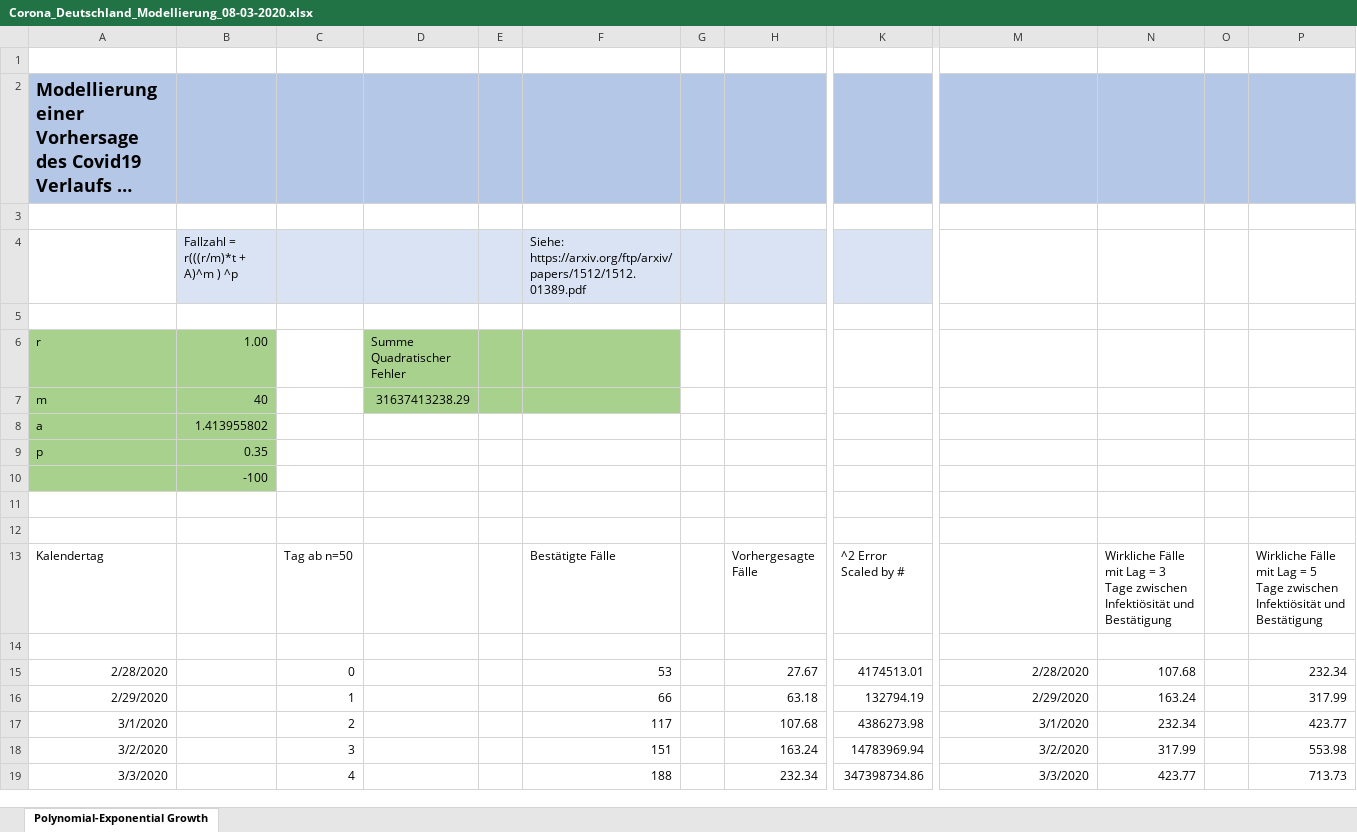
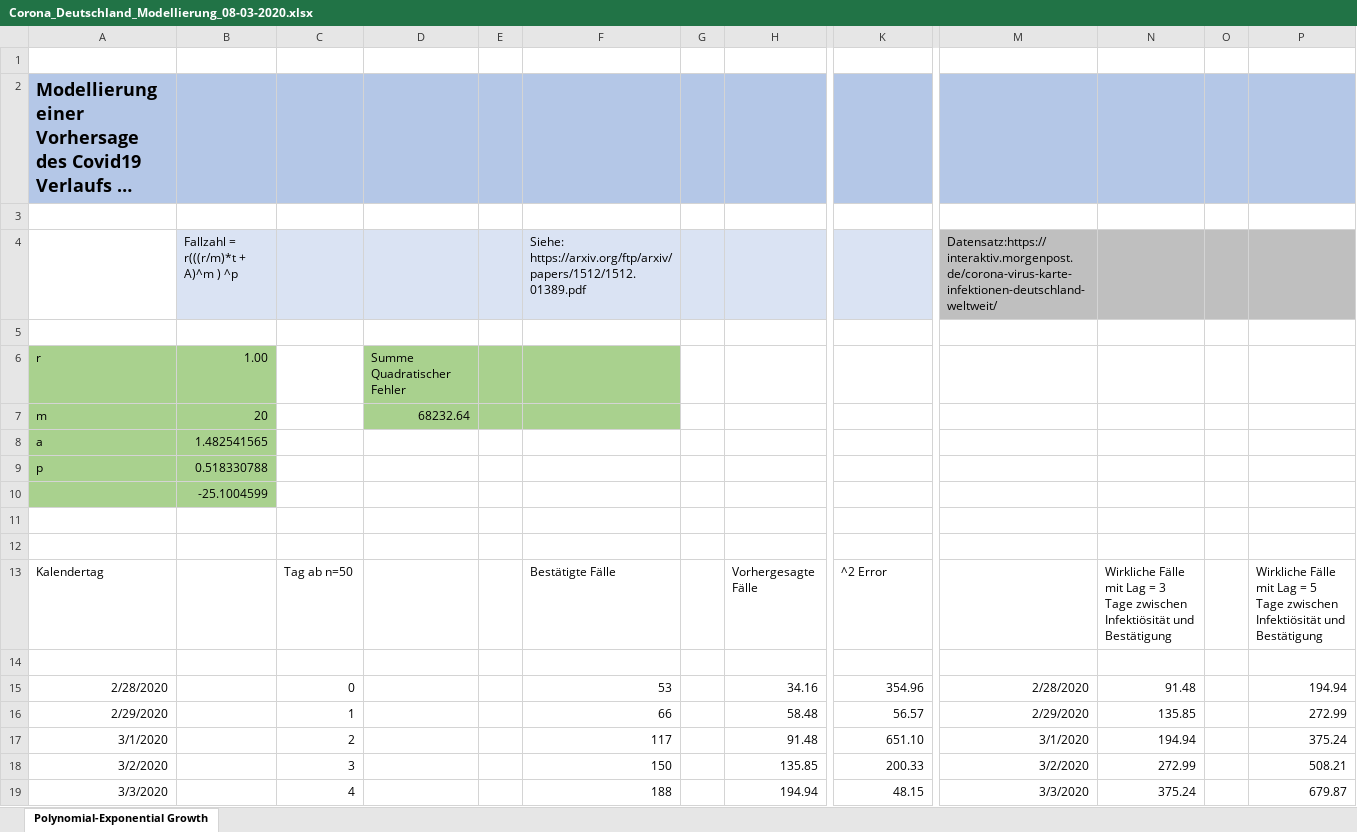
Before and after one commit to BenK-XOA/Covid19GermanyEstimates, an Excel workbook: Covid19_Germany_Estimates/Corona_Deutschland_Modellierung_08-03-2020.xlsx, sheet Polynomial-Exponential Growth, drawn as a sheet; only a part is shown, gaps mark what is left out; long unchanged cells end in …; values as stored, in another font and other column widths than the file's, no borders; charts and pictures not drawn; the diff covers the shown part only; the diff names each change by its address in the sheet, - before the commit and + after, or states it on an @@ line.

Commit message:
Update model 13.03.2020
Now using dataset provided by:
https://interaktiv.morgenpost.de/corona-virus-karte-infektionen-deutschland-weltweit/

Also edited some parameter bounds which gives some more leeway for fitting the model.

```diff
--- a/Covid19_Germany_Estimates/Corona_Deutschland_Modellierung_08-03-2020.xlsx (sheet Polynomial-Exponential Growth)
+++ b/Covid19_Germany_Estimates/Corona_Deutschland_Modellierung_08-03-2020.xlsx (sheet Polynomial-Exponential Growth)
-M4: (empty)
+M4: Datensatz:https://interaktiv.morgenpost.de/corona-virus-karte-infektionen-deutschland-weltweit/
-M4:P4 fill: none
+M4:P4 fill: #BFBFBF
-B7: 40
+B7: 20
-D7: 31637413238.29
+D7: 68232.64
-B8: 1.413955802
+B8: 1.482541565
-B9: 0.35
+B9: 0.518330788
-B10: -100
+B10: -25.1004599
-K13: ^2 Error Scaled by #
+K13: ^2 Error
-H15: 27.67
+H15: 34.16
-K15: 4174513.01
+K15: 354.96
-N15: 107.68
+N15: 91.48
-P15: 232.34
+P15: 194.94
-H16: 63.18
+H16: 58.48
-K16: 132794.19
+K16: 56.57
-N16: 163.24
+N16: 135.85
-P16: 317.99
+P16: 272.99
-H17: 107.68
+H17: 91.48
-K17: 4386273.98
+K17: 651.10
-N17: 232.34
+N17: 194.94
-P17: 423.77
+P17: 375.24
-F18: 151
+F18: 150
-H18: 163.24
+H18: 135.85
-K18: 14783969.94
+K18: 200.33
-N18: 317.99
+N18: 272.99
-P18: 553.98
+P18: 508.21
-H19: 232.34
+H19: 194.94
-K19: 347398734.86
+K19: 48.15
-N19: 423.77
+N19: 375.24
-P19: 713.73
+P19: 679.87
```
Also changed, not shown: 69 edited cells elsewhere in this sheet, charts or pictures, 4 other files.
